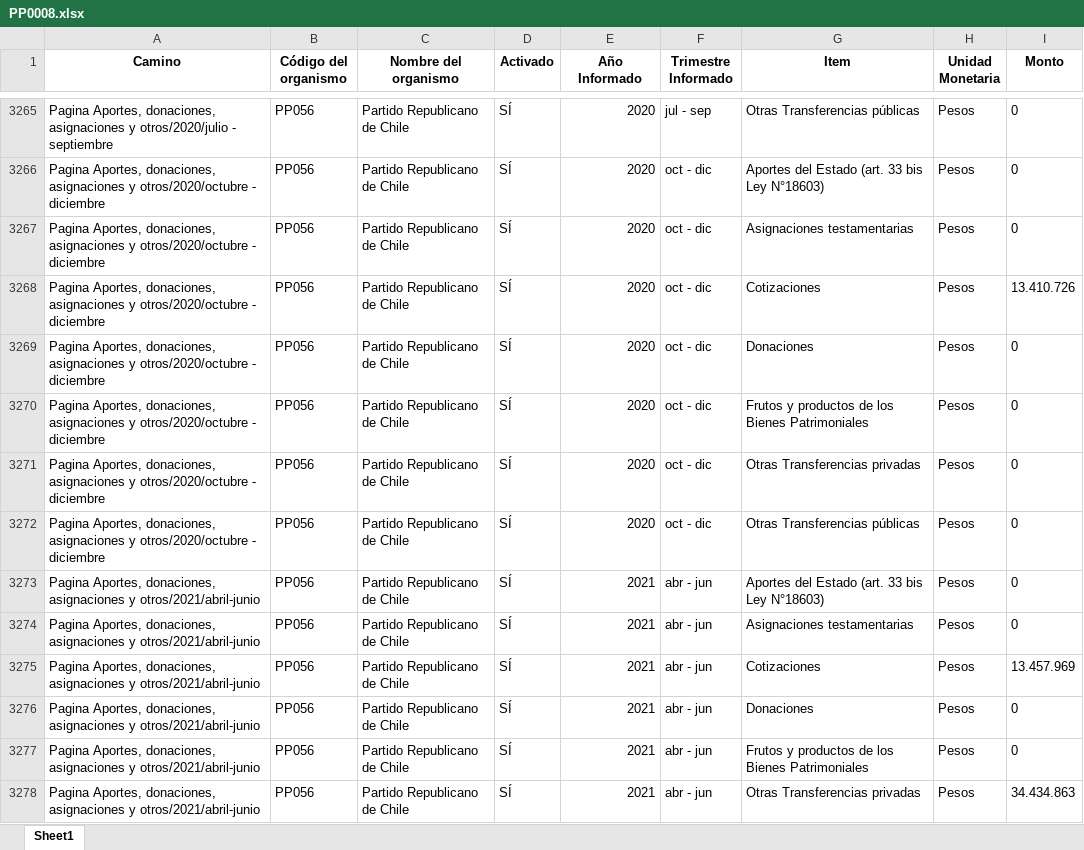
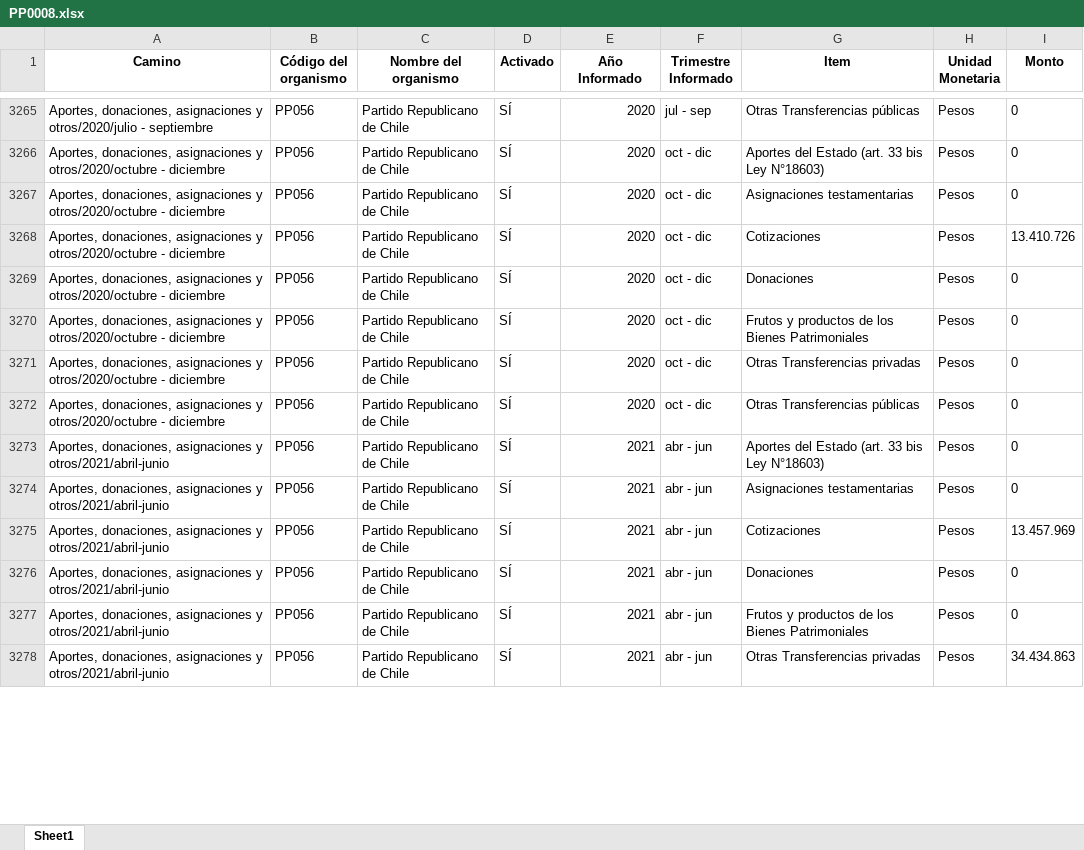
Before and after one commit to Sud-Austral/Transparencia_Activa, an Excel workbook: TA/PP0008.xlsx, sheet Sheet1, drawn as a sheet; only a part is shown, gaps mark what is left out; values as stored, in another font and other column widths than the file's, no borders; the diff covers the shown part only; the diff names each change by its address in the sheet, - before the commit and + after, or states it on an @@ line.

```diff
--- a/TA/PP0008.xlsx (sheet Sheet1)
+++ b/TA/PP0008.xlsx (sheet Sheet1)
-A3265 (Camino): Pagina Aportes, donaciones,…
+A3265 (Camino): Aportes, donaciones,…
-A3266:A3272 (Camino): Pagina Aportes, donaciones,…
+A3266:A3272 (Camino): Aportes, donaciones,…
-A3273:A3278 (Camino): Pagina Aportes, donaciones,…
+A3273:A3278 (Camino): Aportes, donaciones,…
```
Also changed, not shown: 2 moved rows and 79 edited cells elsewhere in this sheet, TA/Organismos_360.xlsx, TA/PP0002.xlsx, 9 other files.
